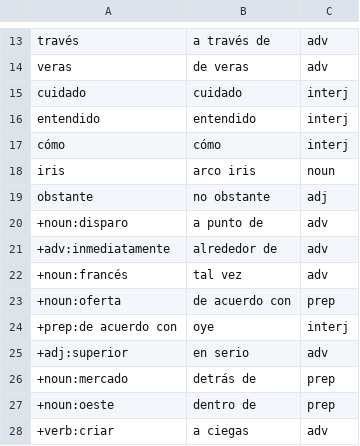
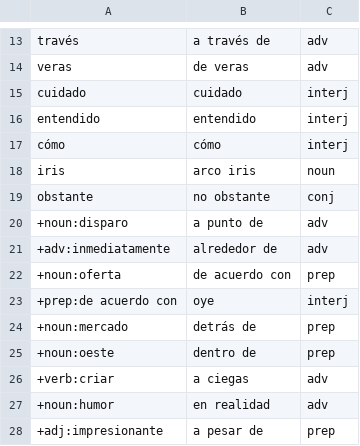
Before and after one commit to doozan/6001_Spanish, a CSV file: extras.csv, drawn as a sheet; only a part is shown, gaps mark what is left out; the shorter side is filled out with more unchanged rows.

```diff
--- a/extras.csv
+++ b/extras.csv
@@ -18,9 +18,7 @@ cómo,cómo,interj
 iris,arco iris,noun
-obstante,no obstante,adj
+obstante,no obstante,conj
 +noun:disparo,a punto de,adv
 +adv:inmediatamente,alrededor de,adv
-+noun:francés,tal vez,adv
 +noun:oferta,de acuerdo con,prep
 +prep:de acuerdo con,oye,interj
-+adj:superior,en serio,adv
 +noun:mercado,detrás de,prep
```
Also changed, not shown: 2 other files.
